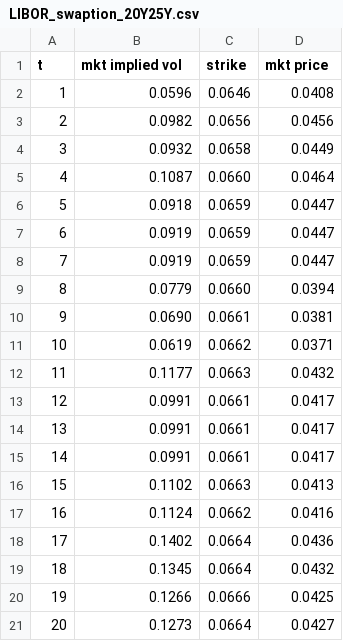
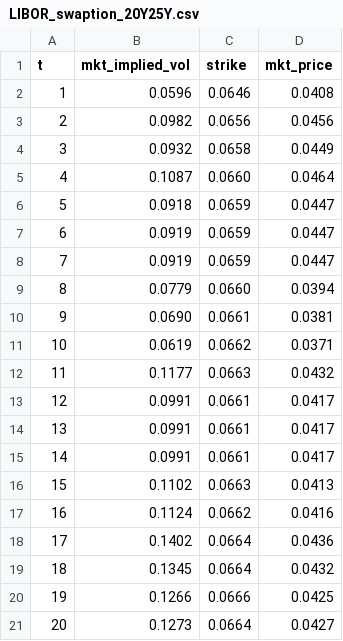
Before and after one commit to joshuashing1/Final-Year-Project, a CSV file: Chapter 5/bloomberg_data/LIBOR_swaption_20Y25Y.csv, drawn as a sheet.

```diff
--- a/Chapter 5/bloomberg_data/LIBOR_swaption_20Y25Y.csv
+++ b/Chapter 5/bloomberg_data/LIBOR_swaption_20Y25Y.csv
@@ -1,2 +1,2 @@
-t,mkt implied vol,strike,mkt price
+t,mkt_implied_vol,strike,mkt_price
 1,0.0596,0.0646,0.0408
```
Also changed, not shown: Chapter 5/bloomberg_data/LIBOR_swaption_1Y3M.csv, Chapter 5/bloomberg_data/LIBOR_swaption_5Y10Y.csv, 7 other files.
